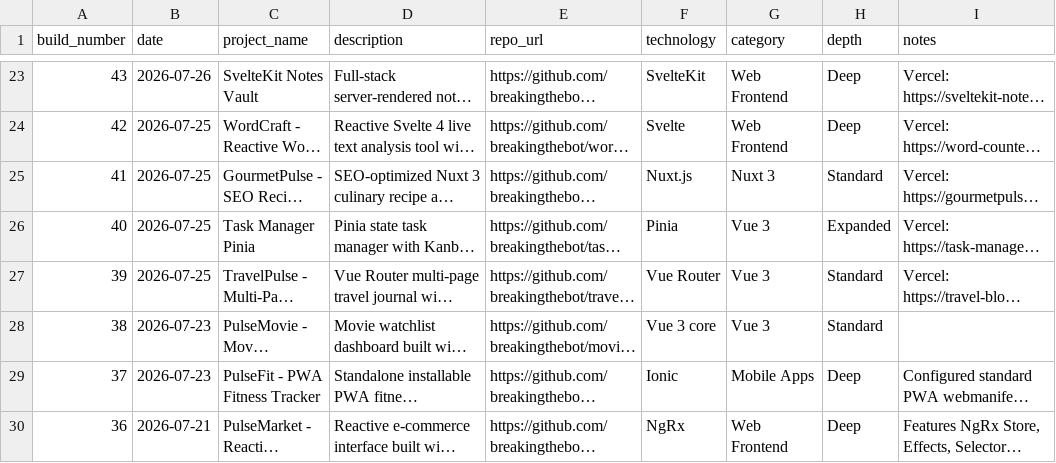
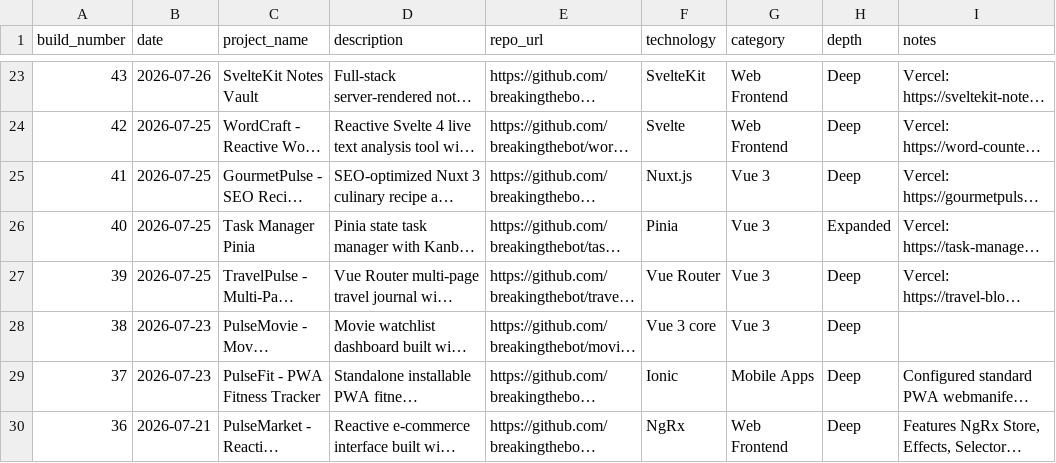
Before and after one commit to breakingthebot/246-builds, a CSV file: exports/builds.csv, drawn as a sheet; only a part is shown, gaps mark what is left out; long unchanged cells end in …; the diff names each change by its address in the sheet, - before the commit and + after, or states it on an @@ line.

Commit message:
Normalize categories and depth ratings for builds 38, 39, 41

```diff
--- a/exports/builds.csv
+++ b/exports/builds.csv
-G25 (category): Nuxt 3
+G25 (category): Vue 3
-H25 (depth): Standard
+H25 (depth): Deep
-H27:H28 (depth): Standard
+H27:H28 (depth): Deep
```
Also changed, not shown: 7 other files.
